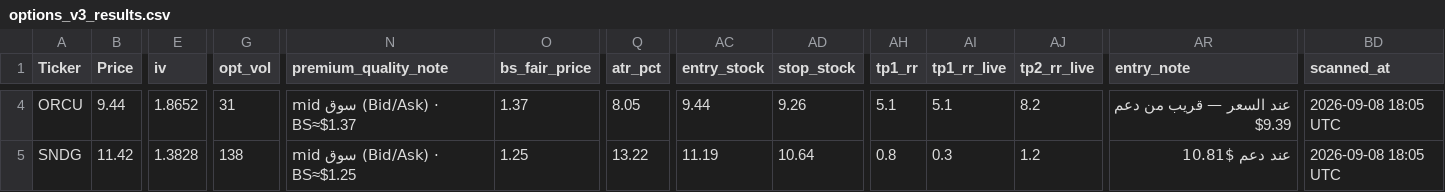
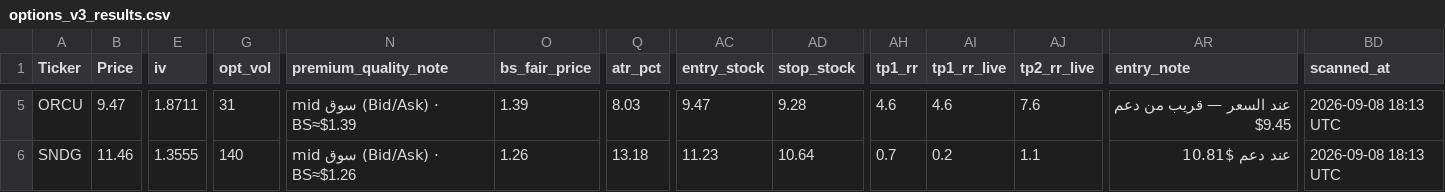
Before and after one commit to nasralsws8-web/screen-option-report, a CSV file: options_v3_results.csv, drawn as a sheet; only a part is shown, gaps mark what is left out; addresses are those after the commit; the diff covers the shown part only; the diff names each change by its address in the sheet, - before the commit and + after, or states it on an @@ line.

```diff
--- a/options_v3_results.csv
+++ b/options_v3_results.csv
-B5 (Price): 9.44
+B5 (Price): 9.47
-E5 (iv): 1.8652
+E5 (iv): 1.8711
-N5 (premium_quality_note): mid سوق (Bid/Ask) · BS≈$1.37
+N5 (premium_quality_note): mid سوق (Bid/Ask) · BS≈$1.39
-O5 (bs_fair_price): 1.37
+O5 (bs_fair_price): 1.39
-Q5 (atr_pct): 8.05
+Q5 (atr_pct): 8.03
-AC5 (entry_stock): 9.44
+AC5 (entry_stock): 9.47
-AD5 (stop_stock): 9.26
+AD5 (stop_stock): 9.28
-AH5 (tp1_rr): 5.1
+AH5 (tp1_rr): 4.6
-AI5 (tp1_rr_live): 5.1
+AI5 (tp1_rr_live): 4.6
-AJ5 (tp2_rr_live): 8.2
+AJ5 (tp2_rr_live): 7.6
-AR5 (entry_note): عند السعر — قريب من دعم $9.39
+AR5 (entry_note): عند السعر — قريب من دعم $9.45
-BD5:BD6 (scanned_at): 2026-09-08 18:05 UTC
+BD5:BD6 (scanned_at): 2026-09-08 18:13 UTC
-B6 (Price): 11.42
+B6 (Price): 11.46
-E6 (iv): 1.3828
+E6 (iv): 1.3555
-G6 (opt_vol): 138
+G6 (opt_vol): 140
-N6 (premium_quality_note): mid سوق (Bid/Ask) · BS≈$1.25
+N6 (premium_quality_note): mid سوق (Bid/Ask) · BS≈$1.26
-O6 (bs_fair_price): 1.25
+O6 (bs_fair_price): 1.26
-Q6 (atr_pct): 13.22
+Q6 (atr_pct): 13.18
-AC6 (entry_stock): 11.19
+AC6 (entry_stock): 11.23
-AH6 (tp1_rr): 0.8
+AH6 (tp1_rr): 0.7
-AI6 (tp1_rr_live): 0.3
+AI6 (tp1_rr_live): 0.2
-AJ6 (tp2_rr_live): 1.2
+AJ6 (tp2_rr_live): 1.1
```
Also changed, not shown: 1 added row and 44 edited cells elsewhere in this file, outcomes.csv, 1 other file.
